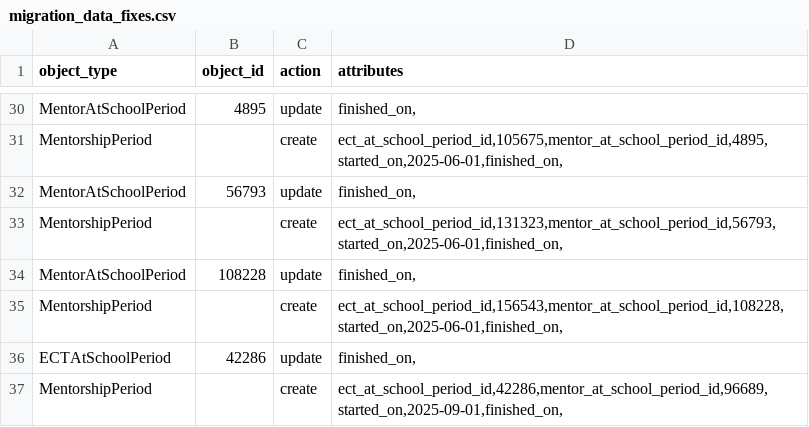
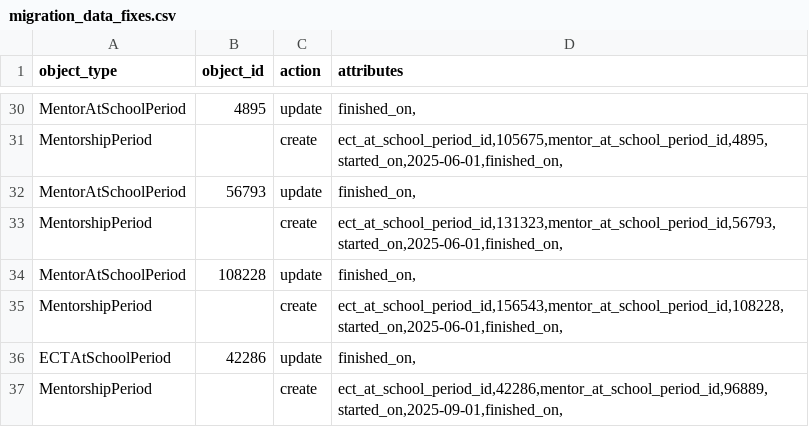
Before and after one commit to DFE-Digital/register-early-career-teachers-public, a CSV file: db/scripts/migration_data_fixes.csv, drawn as a sheet; only a part is shown, gaps mark what is left out.

Commit message:
correcting_one_MASP_ID_erroring

```diff
--- a/db/scripts/migration_data_fixes.csv
+++ b/db/scripts/migration_data_fixes.csv
@@ -36,2 +36,2 @@ MentorshipPeriod,,create,"ect_at_school_period_id,156543,mentor_at_school_period
 ECTAtSchoolPeriod,42286,update,"finished_on,"
-MentorshipPeriod,,create,"ect_at_school_period_id,42286,mentor_at_school_period_id,96689,started_on,2025-09-01,finished_on,"
+MentorshipPeriod,,create,"ect_at_school_period_id,42286,mentor_at_school_period_id,96889,started_on,2025-09-01,finished_on,"
```
